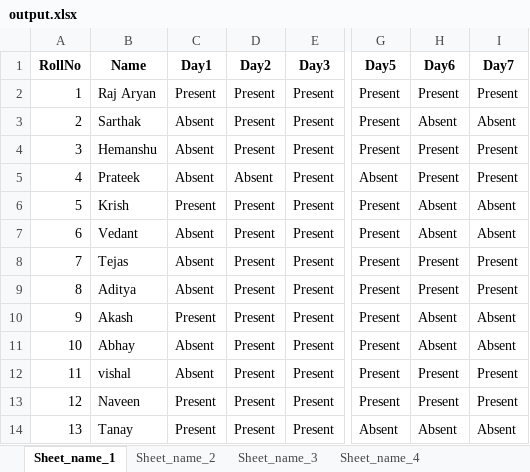
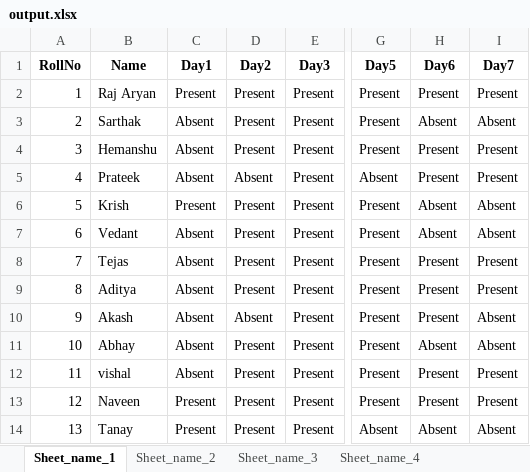
Before and after one commit to Raj2503/ITW-1-Group-Project, an Excel workbook: output.xlsx, sheet Sheet_name_1, drawn as a sheet; only a part is shown, gaps mark what is left out; values as stored, in another font and other column widths than the file's, no borders; the diff names each change by its address in the sheet, - before the commit and + after, or states it on an @@ line.

```diff
--- a/output.xlsx (sheet Sheet_name_1)
+++ b/output.xlsx (sheet Sheet_name_1)
-C10 (Day1): Present
+C10 (Day1): Absent
-D10 (Day2): Present
+D10 (Day2): Absent
-H10 (Day6): Absent
+H10 (Day6): Present
```
Also changed, not shown: sheet Sheet_name_2, sheet Sheet_name_3, sheet Sheet_name_4, sheet Sheet_name_5, sheet Sheet_name_6, 3 other files.
